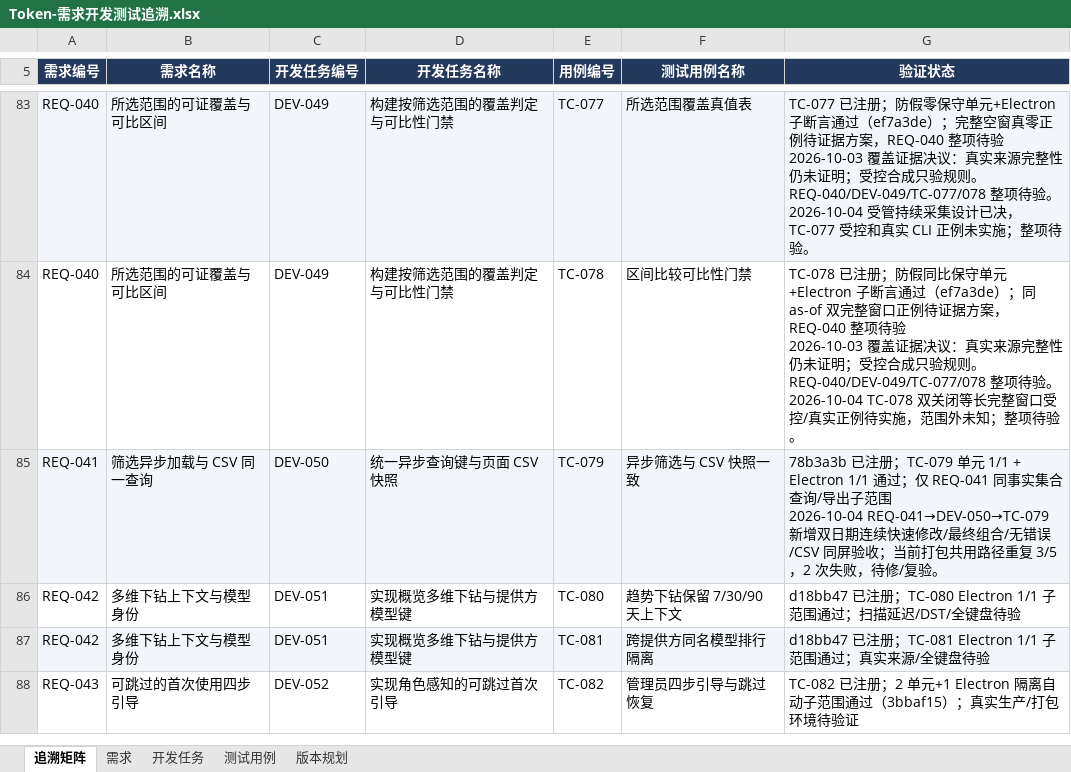
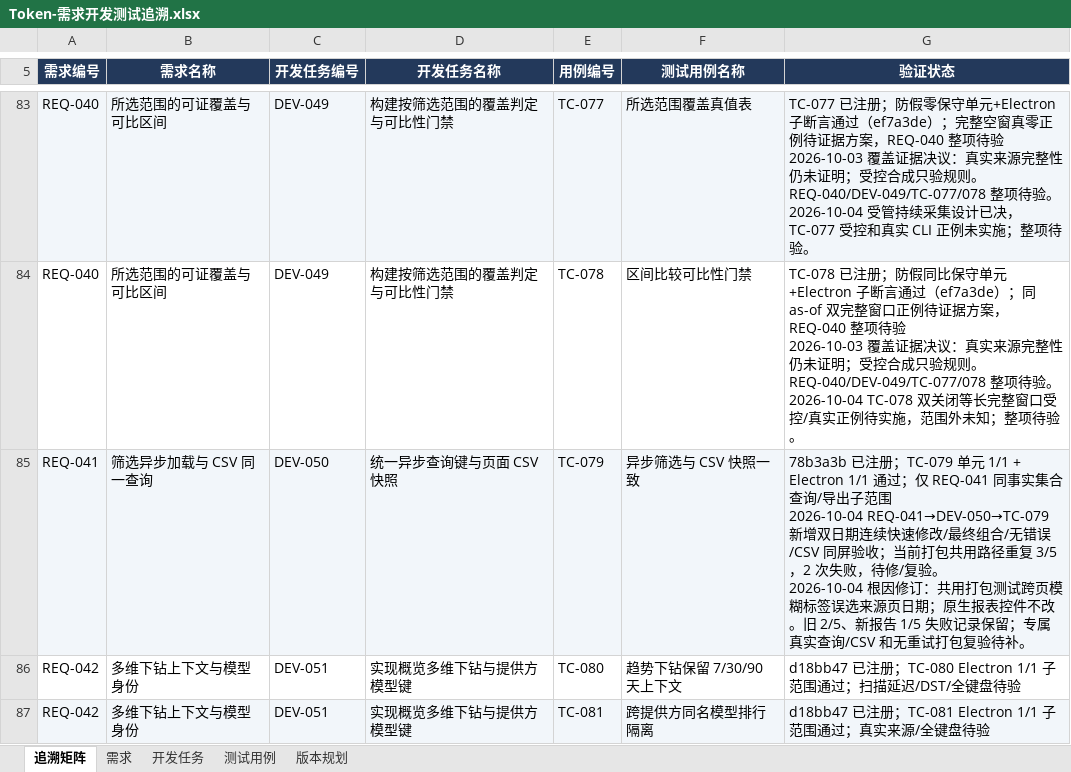
Before and after one commit to lzhe72/Token, an Excel workbook: outputs/20261002-token-docs/Token-需求开发测试追溯.xlsx, sheet 追溯矩阵, drawn as a sheet; only a part is shown, gaps mark what is left out; the shorter side is filled out with more unchanged rows; values as stored, in another font and other column widths than the file's, no borders; ↵ is a line break in a cell; the diff names each change by its address in the sheet, - before the commit and + after, or states it on an @@ line.

```diff
--- a/outputs/20261002-token-docs/Token-需求开发测试追溯.xlsx (sheet 追溯矩阵)
+++ b/outputs/20261002-token-docs/Token-需求开发测试追溯.xlsx (sheet 追溯矩阵)
-G85 (验证状态): …/复验。
+G85 (验证状态): …/复验。 ↵ 2026-10-04 根因修订：共用打包测试跨页模糊标签误选来源页日期；原生报表控件不改。旧 2/5、新报告 1/5 失败记录保留；专属真实查询/CSV 和无重试打包复验待补。
```
Also changed, not shown: sheet 版本规划, sheet 测试用例, sheet 需求, sheet 开发任务, 7 other files.
